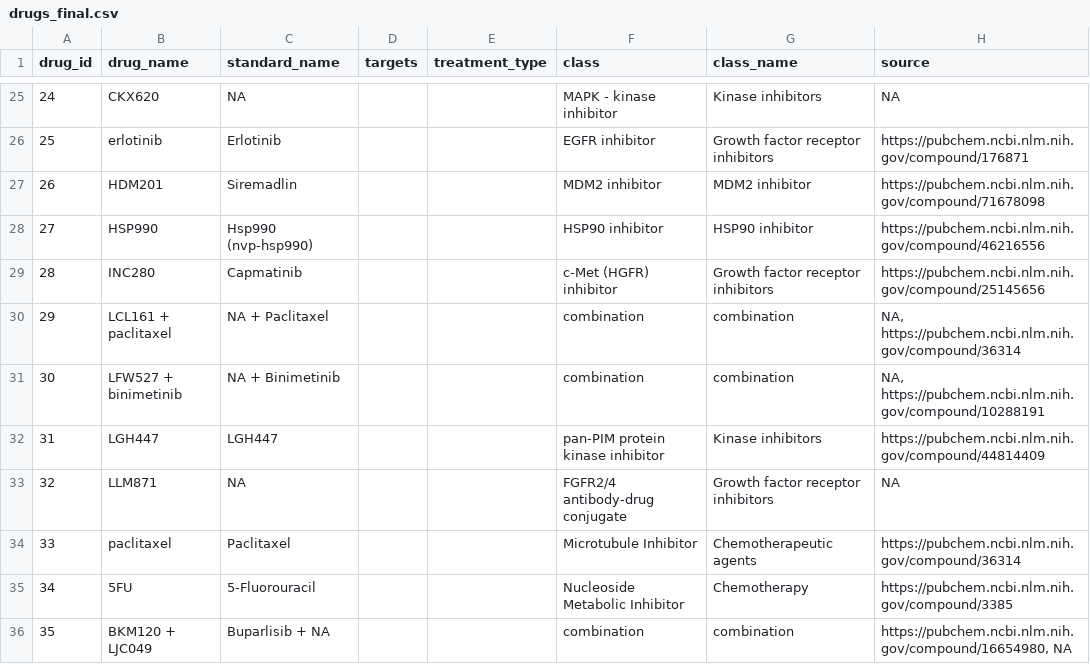
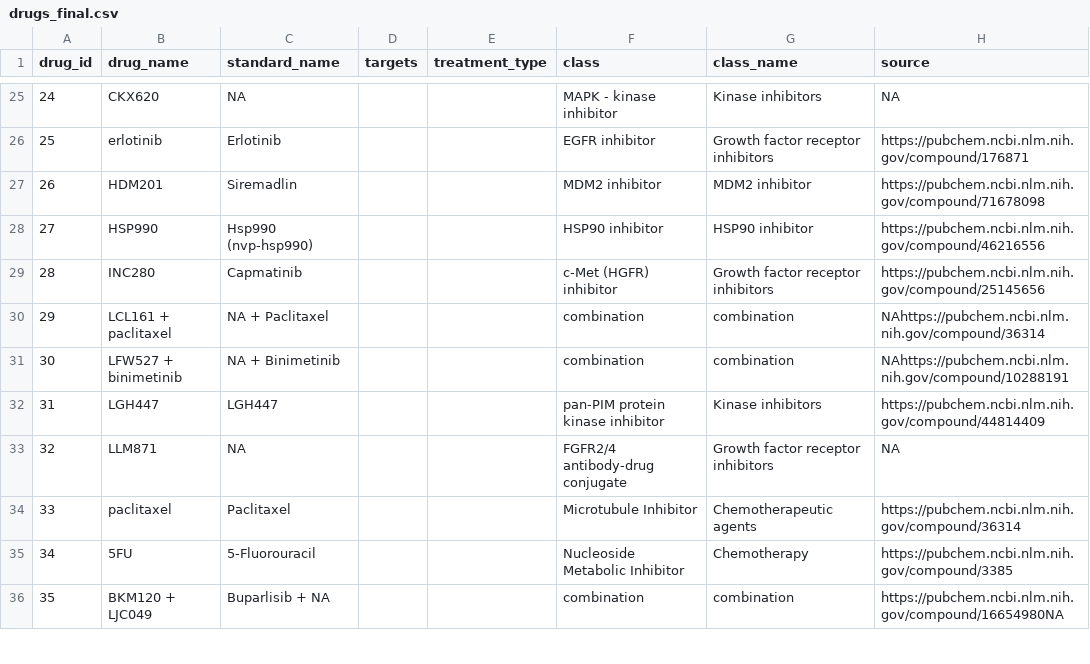
Before and after one commit to bhklab/XevaDB, a CSV file: data_conversion/Final_Csv_File/drugs_final.csv, drawn as a sheet; only a part is shown, gaps mark what is left out; the diff covers the shown part only.

Commit message:
[Ongoing Changes] dataConversion

```diff
--- a/data_conversion/Final_Csv_File/drugs_final.csv
+++ b/data_conversion/Final_Csv_File/drugs_final.csv
@@ -29,4 +29,4 @@ drug_id,drug_name,standard_name,targets,treatment_type,class,class_name,source
 28,INC280,Capmatinib,,,c-Met (HGFR) inhibitor,Growth factor receptor inhibitors,https://pubchem.ncbi.nlm.nih.gov/compound/25145656
-29,LCL161 + paclitaxel,NA + Paclitaxel,,,combination,combination,"NA, https://pubchem.ncbi.nlm.nih.gov/compound/36314"
-30,LFW527 + binimetinib,NA + Binimetinib,,,combination,combination,"NA, https://pubchem.ncbi.nlm.nih.gov/compound/10288191"
+29,LCL161 + paclitaxel,NA + Paclitaxel,,,combination,combination,"NAhttps://pubchem.ncbi.nlm.nih.gov/compound/36314"
+30,LFW527 + binimetinib,NA + Binimetinib,,,combination,combination,"NAhttps://pubchem.ncbi.nlm.nih.gov/compound/10288191"
 31,LGH447,LGH447,,,pan-PIM protein kinase inhibitor,Kinase inhibitors,https://pubchem.ncbi.nlm.nih.gov/compound/44814409
@@ -35,2 +35,2 @@ drug_id,drug_name,standard_name,targets,treatment_type,class,class_name,source
 34,5FU,5-Fluorouracil,,,Nucleoside Metabolic Inhibitor,Chemotherapy,https://pubchem.ncbi.nlm.nih.gov/compound/3385
-35,BKM120 + LJC049,Buparlisib + NA,,,combination,combination,"https://pubchem.ncbi.nlm.nih.gov/compound/16654980, NA"
+35,BKM120 + LJC049,Buparlisib + NA,,,combination,combination,"https://pubchem.ncbi.nlm.nih.gov/compound/16654980NA"
```
Also changed, not shown: 25 edited cells elsewhere in this file.
